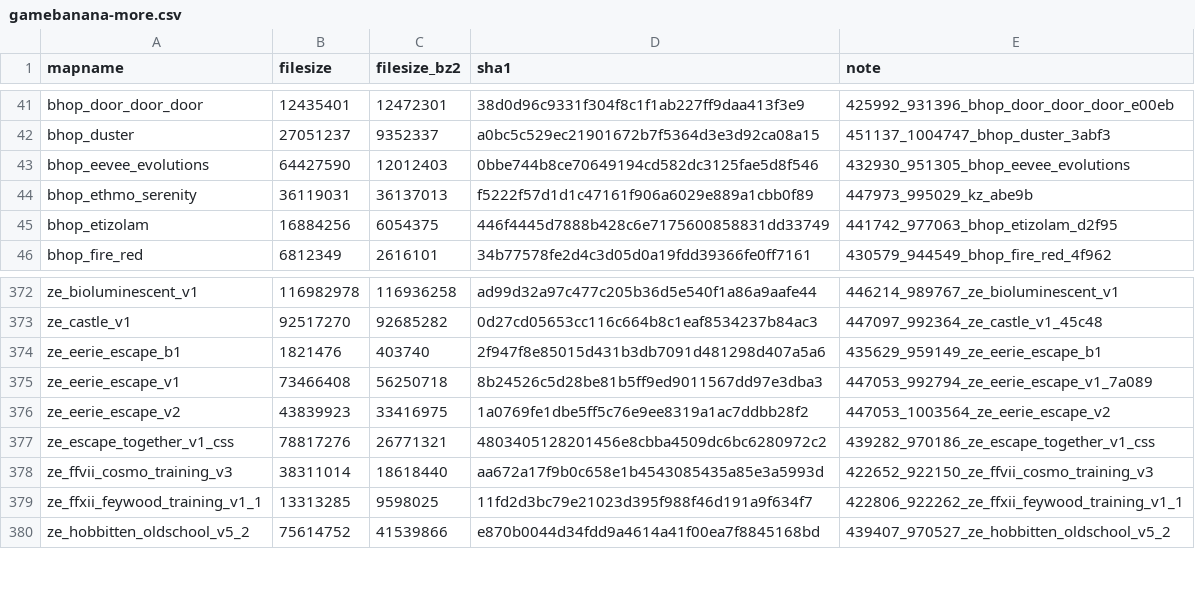
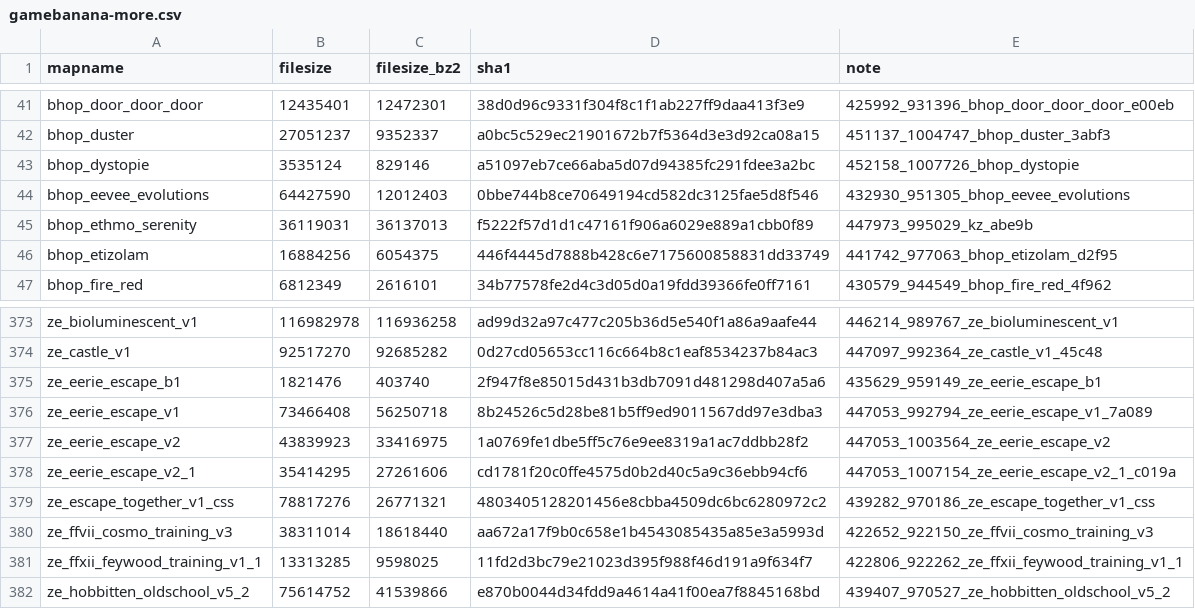
Before and after one commit to srcwr/maps-cstrike, a CSV file: unprocessed/gamebanana-more.csv, drawn as a sheet; only a part is shown, gaps mark what is left out.

```diff
--- a/unprocessed/gamebanana-more.csv
+++ b/unprocessed/gamebanana-more.csv
@@ -42,2 +42,3 @@ bhop_door_door_door,12435401,12472301,38d0d96c9331f304f8c1f1ab227ff9daa413f3e9,4
 bhop_duster,27051237,9352337,a0bc5c529ec21901672b7f5364d3e3d92ca08a15,451137_1004747_bhop_duster_3abf3
+bhop_dystopie,3535124,829146,a51097eb7ce66aba5d07d94385fc291fdee3a2bc,452158_1007726_bhop_dystopie
 bhop_eevee_evolutions,64427590,12012403,0bbe744b8ce70649194cd582dc3125fae5d8f546,432930_951305_bhop_eevee_evolutions
@@ -376,2 +377,3 @@ ze_eerie_escape_v1,73466408,56250718,8b24526c5d28be81b5ff9ed9011567dd97e3dba3,44
 ze_eerie_escape_v2,43839923,33416975,1a0769fe1dbe5ff5c76e9ee8319a1ac7ddbb28f2,447053_1003564_ze_eerie_escape_v2
+ze_eerie_escape_v2_1,35414295,27261606,cd1781f20c0ffe4575d0b2d40c5a9c36ebb94cf6,447053_1007154_ze_eerie_escape_v2_1_c019a
 ze_escape_together_v1_css,78817276,26771321,4803405128201456e8cbba4509dc6bc6280972c2,439282_970186_ze_escape_together_v1_css
```
Also changed, not shown: recently_added.csv, 1 other file.
